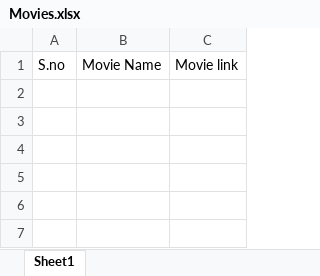
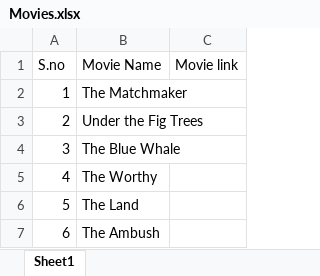
Before and after one commit to ZanZubair96/LetzzWatch, an Excel workbook: Arabic/Movies.xlsx, sheet Sheet1, drawn as a sheet; values as stored, in another font and other column widths than the file's, no borders; the diff names each change by its address in the sheet, - before the commit and + after, or states it on an @@ line.

Commit message:
Movies URL generator code added

```diff
--- a/Arabic/Movies.xlsx (sheet Sheet1)
+++ b/Arabic/Movies.xlsx (sheet Sheet1)
+row 2: 1 | The Matchmaker
+row 3: 2 | Under the Fig Trees
+row 4: 3 | The Blue Whale
+row 5: 4 | The Worthy
+row 6: 5 | The Land
+row 7: 6 | The Ambush
```
Also changed, not shown: 1 other file.
